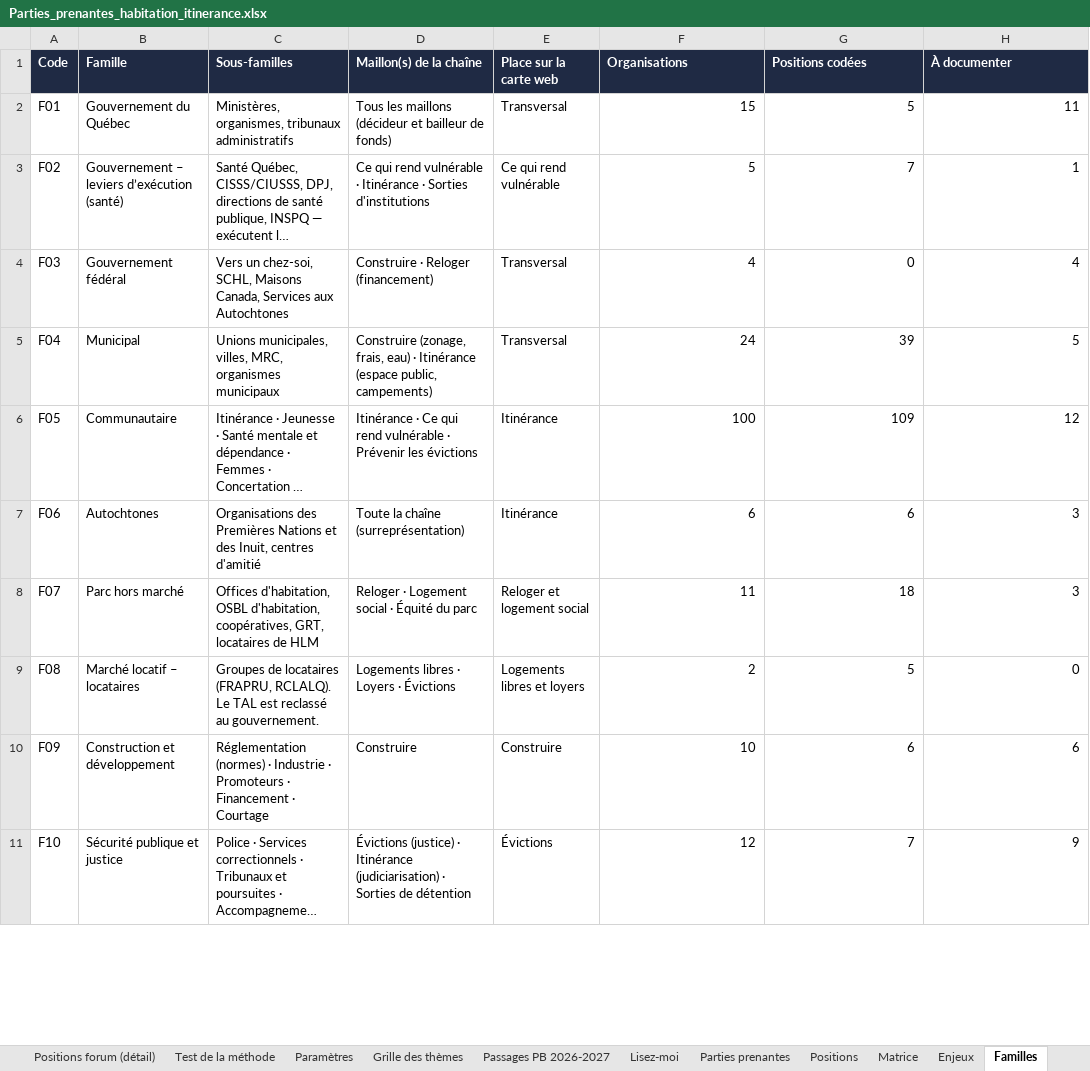
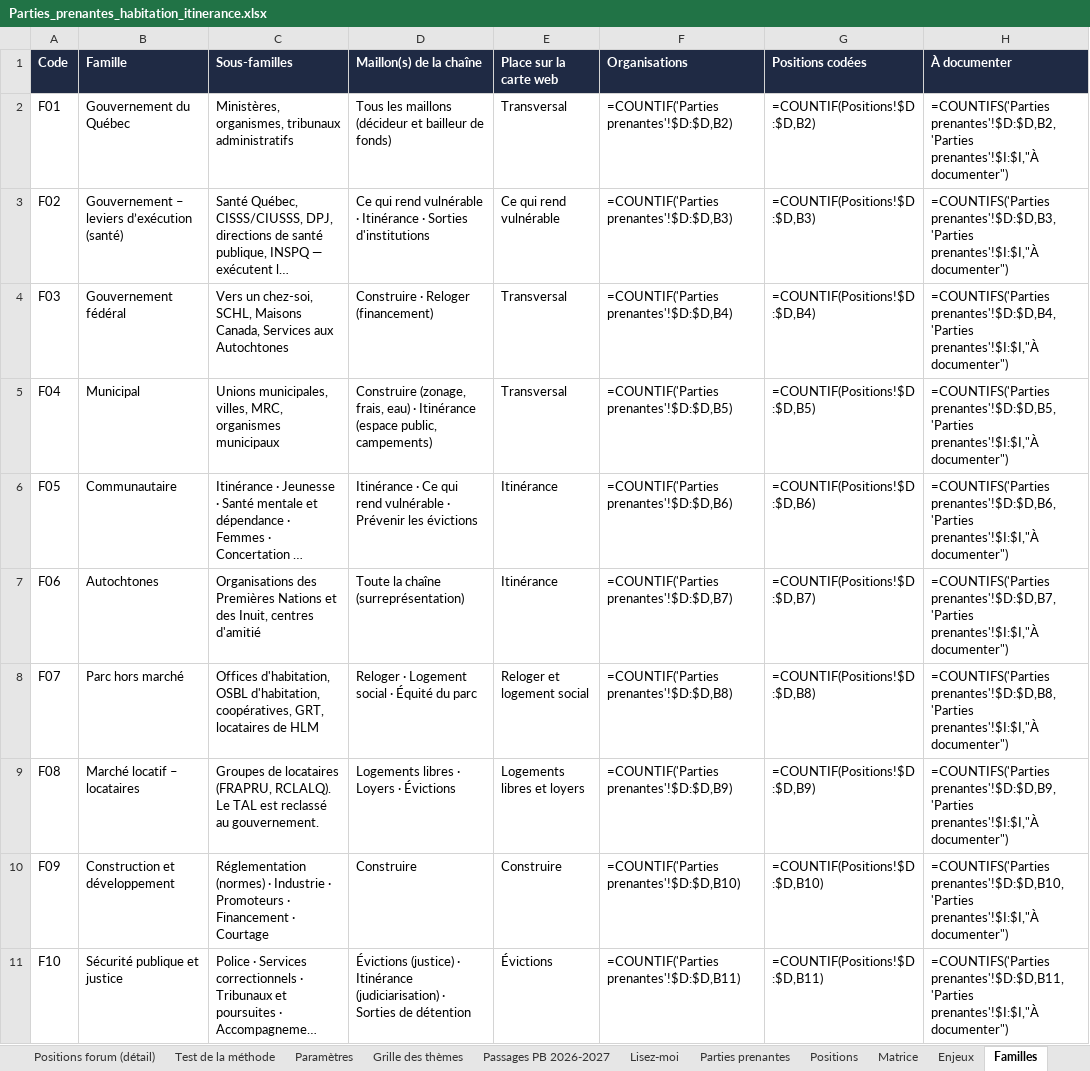
Before and after one commit to Syl77qc/habitation_itinerance, an Excel workbook: Parties_prenantes_habitation_itinerance.xlsx, sheet Familles, drawn as a sheet; only a part is shown; long unchanged cells end in …; values as stored, in another font and other column widths than the file's, no borders; formulas without a stored value are shown as written; the diff covers the shown part only; the diff names each change by its address in the sheet, - before the commit and + after, or states it on an @@ line.

```diff
--- a/Parties_prenantes_habitation_itinerance.xlsx (sheet Familles)
+++ b/Parties_prenantes_habitation_itinerance.xlsx (sheet Familles)
-F2 (Organisations): 15
+F2 (Organisations): =COUNTIF('Parties prenantes'!$D:$D,B2)
-G2 (Positions codées): 5
+G2 (Positions codées): =COUNTIF(Positions!$D:$D,B2)
-H2 (À documenter): 11
+H2 (À documenter): =COUNTIFS('Parties prenantes'!$D:$D,B2,'Parties prenantes'!$I:$I,"À documenter")
-F3 (Organisations): 5
+F3 (Organisations): =COUNTIF('Parties prenantes'!$D:$D,B3)
-G3 (Positions codées): 7
+G3 (Positions codées): =COUNTIF(Positions!$D:$D,B3)
-H3 (À documenter): 1
+H3 (À documenter): =COUNTIFS('Parties prenantes'!$D:$D,B3,'Parties prenantes'!$I:$I,"À documenter")
-F4 (Organisations): 4
+F4 (Organisations): =COUNTIF('Parties prenantes'!$D:$D,B4)
-G4 (Positions codées): 0
+G4 (Positions codées): =COUNTIF(Positions!$D:$D,B4)
-H4 (À documenter): 4
+H4 (À documenter): =COUNTIFS('Parties prenantes'!$D:$D,B4,'Parties prenantes'!$I:$I,"À documenter")
-F5 (Organisations): 24
+F5 (Organisations): =COUNTIF('Parties prenantes'!$D:$D,B5)
-G5 (Positions codées): 39
+G5 (Positions codées): =COUNTIF(Positions!$D:$D,B5)
-H5 (À documenter): 5
+H5 (À documenter): =COUNTIFS('Parties prenantes'!$D:$D,B5,'Parties prenantes'!$I:$I,"À documenter")
-F6 (Organisations): 100
+F6 (Organisations): =COUNTIF('Parties prenantes'!$D:$D,B6)
-G6 (Positions codées): 109
+G6 (Positions codées): =COUNTIF(Positions!$D:$D,B6)
-H6 (À documenter): 12
+H6 (À documenter): =COUNTIFS('Parties prenantes'!$D:$D,B6,'Parties prenantes'!$I:$I,"À documenter")
-F7 (Organisations): 6
+F7 (Organisations): =COUNTIF('Parties prenantes'!$D:$D,B7)
-G7 (Positions codées): 6
+G7 (Positions codées): =COUNTIF(Positions!$D:$D,B7)
-H7 (À documenter): 3
+H7 (À documenter): =COUNTIFS('Parties prenantes'!$D:$D,B7,'Parties prenantes'!$I:$I,"À documenter")
-F8 (Organisations): 11
+F8 (Organisations): =COUNTIF('Parties prenantes'!$D:$D,B8)
-G8 (Positions codées): 18
+G8 (Positions codées): =COUNTIF(Positions!$D:$D,B8)
-H8 (À documenter): 3
+H8 (À documenter): =COUNTIFS('Parties prenantes'!$D:$D,B8,'Parties prenantes'!$I:$I,"À documenter")
-F9 (Organisations): 2
+F9 (Organisations): =COUNTIF('Parties prenantes'!$D:$D,B9)
-G9 (Positions codées): 5
+G9 (Positions codées): =COUNTIF(Positions!$D:$D,B9)
-H9 (À documenter): 0
+H9 (À documenter): =COUNTIFS('Parties prenantes'!$D:$D,B9,'Parties prenantes'!$I:$I,"À documenter")
-F10 (Organisations): 10
+F10 (Organisations): =COUNTIF('Parties prenantes'!$D:$D,B10)
-G10 (Positions codées): 6
+G10 (Positions codées): =COUNTIF(Positions!$D:$D,B10)
-H10 (À documenter): 6
+H10 (À documenter): =COUNTIFS('Parties prenantes'!$D:$D,B10,'Parties prenantes'!$I:$I,"À documenter")
-F11 (Organisations): 12
+F11 (Organisations): =COUNTIF('Parties prenantes'!$D:$D,B11)
-G11 (Positions codées): 7
+G11 (Positions codées): =COUNTIF(Positions!$D:$D,B11)
-H11 (À documenter): 9
+H11 (À documenter): =COUNTIFS('Parties prenantes'!$D:$D,B11,'Parties prenantes'!$I:$I,"À documenter")
```
Also changed, not shown: 1 added row, 1 removed row and 27 edited cells elsewhere in this sheet, sheet Matrice, sheet Preuve et consensus, sheet Positions, sheet Parties prenantes, sheet Blocs, sheet Enjeux, 4 more sheets, hidden cells, charts or pictures, 5 other files.
